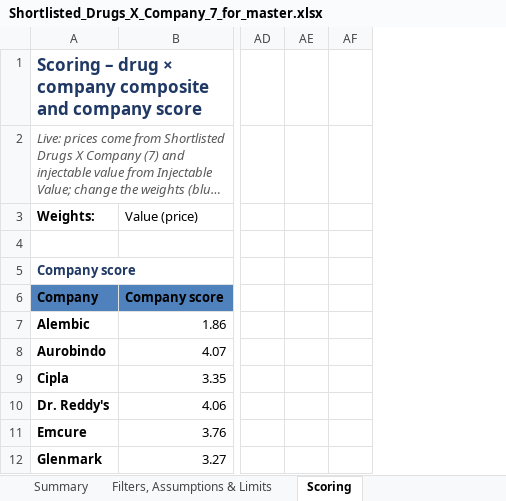
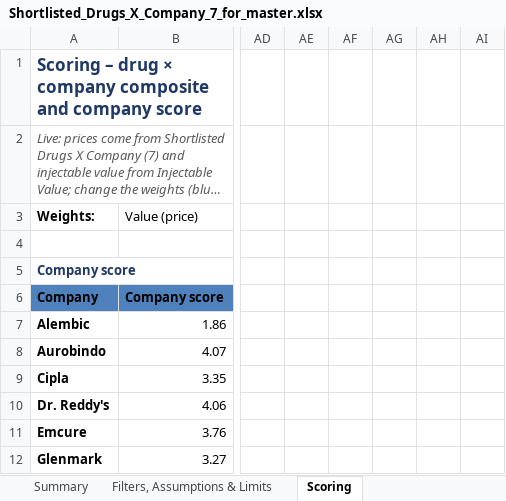
Before and after one commit to itsmechaitanyasharma-jpg/Consulting, an Excel workbook: research/Shortlisted_Drugs_X_Company_7_for_master.xlsx, sheet Scoring, drawn as a sheet; only a part is shown, gaps mark what is left out; long unchanged cells end in …; values as stored, in another font and other column widths than the file's, no borders; charts and pictures and conditional formats not drawn; the diff names each change by its address in the sheet, - before the commit and + after, or states it on an @@ line.

```diff
--- a/research/Shortlisted_Drugs_X_Company_7_for_master.xlsx (sheet Scoring)
+++ b/research/Shortlisted_Drugs_X_Company_7_for_master.xlsx (sheet Scoring)
+column AG, empty
+column AH, empty
+column AI, empty
```
Also changed, not shown: sheet Summary, sheet Filters, Assumptions & Limits, formulas that keep their value, research/SurTrac_Drug_Company_Scoring.xlsx.
